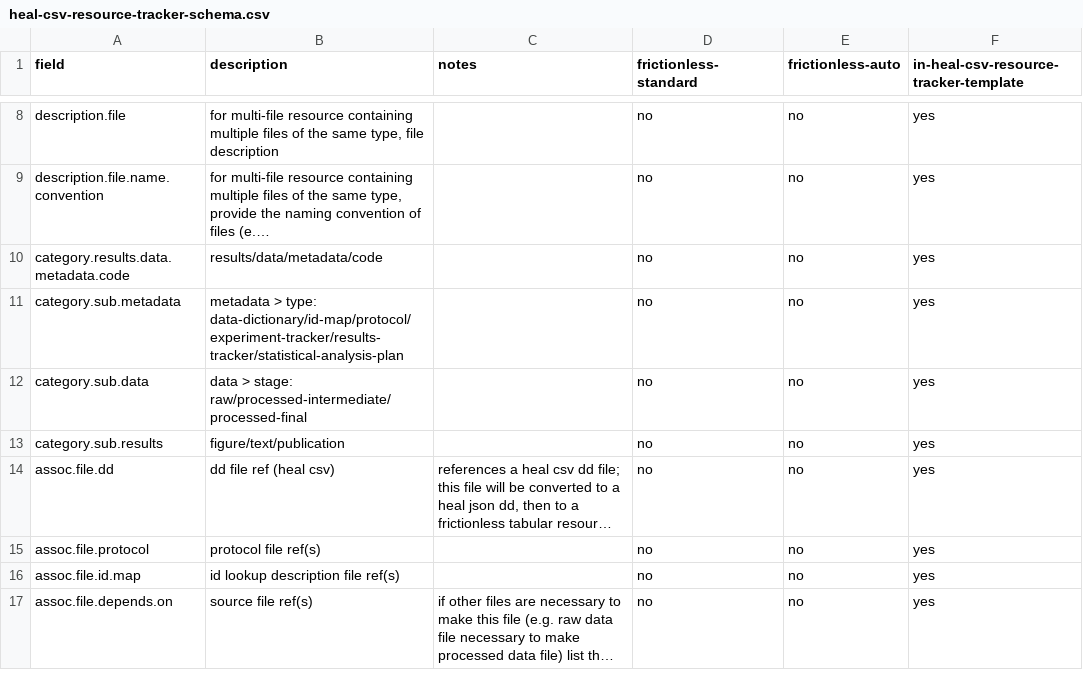
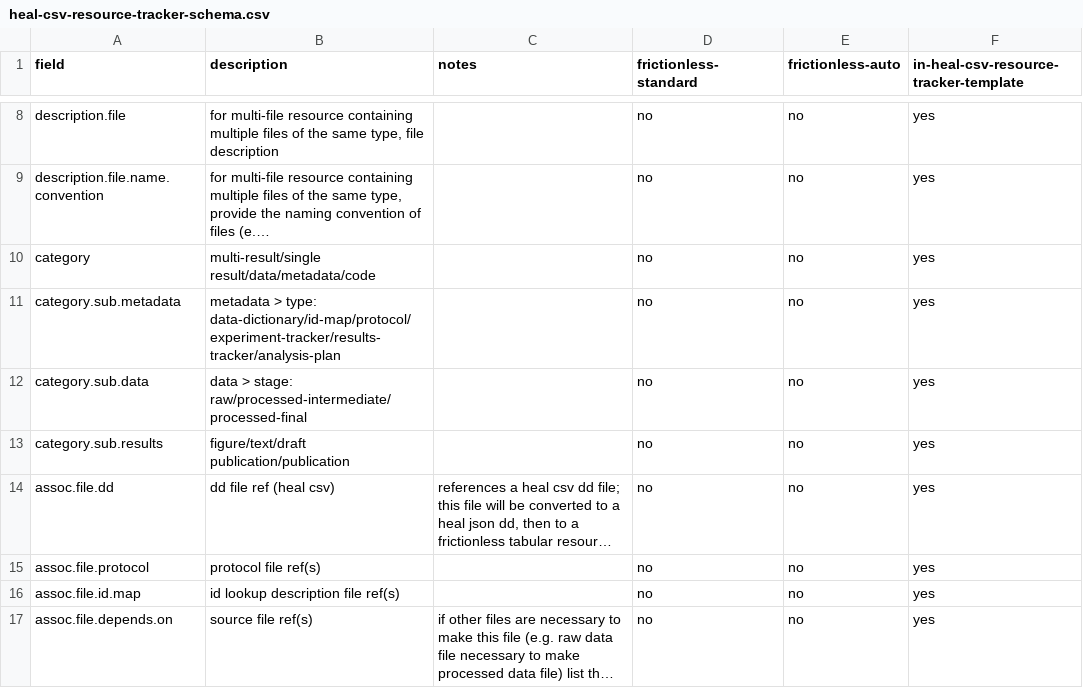
Before and after one commit to norc-heal/heal-data-pkg-tool, a CSV file: resources/heal-csv-resource-tracker-schema.csv, drawn as a sheet; only a part is shown, gaps mark what is left out; long unchanged cells end in …; the diff names each change by its address in the sheet, - before the commit and + after, or states it on an @@ line.

```diff
--- a/resources/heal-csv-resource-tracker-schema.csv
+++ b/resources/heal-csv-resource-tracker-schema.csv
-A10 (field): category.results.data.metadata.code
+A10 (field): category
-B10 (description): results/data/metadata/code
+B10 (description): multi-result/single result/data/metadata/code
-B11 (description): …> type: data-dictionary/id-map/protocol/experiment-tracker/results-tracker/statistical-analysis-plan
+B11 (description): …> type: data-dictionary/id-map/protocol/experiment-tracker/results-tracker/analysis-plan
-B13 (description): figure/text/publication
+B13 (description): figure/text/draft publication/publication
```
Also changed, not shown: resources/heal-csv-resource-tracker.csv.
